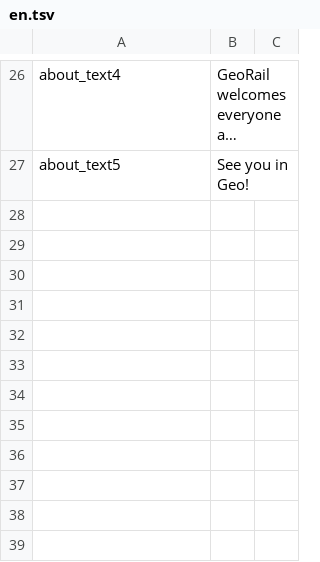
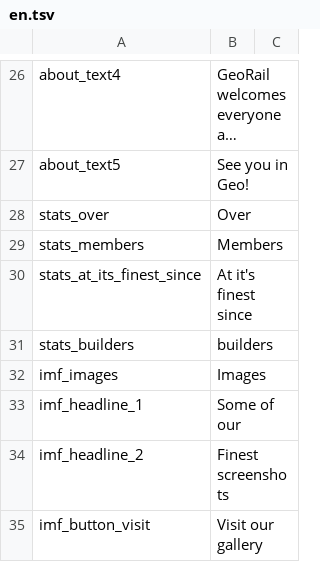
Before and after one commit to Just-Noone/georail-web, a TSV file: public/assets/lang/en.tsv, drawn as a sheet; only a part is shown, gaps mark what is left out; long unchanged cells end in …; the diff names each change by its address in the sheet, - before the commit and + after, or states it on an @@ line.

```diff
--- a/public/assets/lang/en.tsv
+++ b/public/assets/lang/en.tsv
+row 28: stats_over | Over
+row 29: stats_members | Members
+row 30: stats_at_its_finest_since | At it's finest since
+row 31: stats_builders | builders
+row 32: imf_images | Images
+row 33: imf_headline_1 | Some of our
+row 34: imf_headline_2 | Finest screenshots
+row 35: imf_button_visit | Visit our gallery
```
Also changed, not shown: 2 other files.
